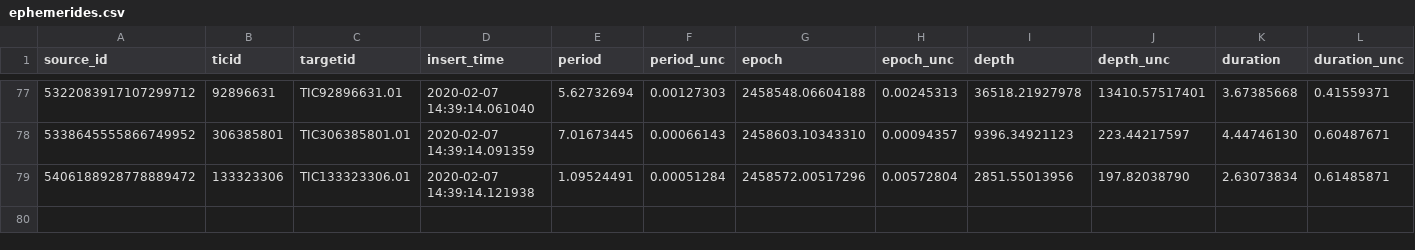
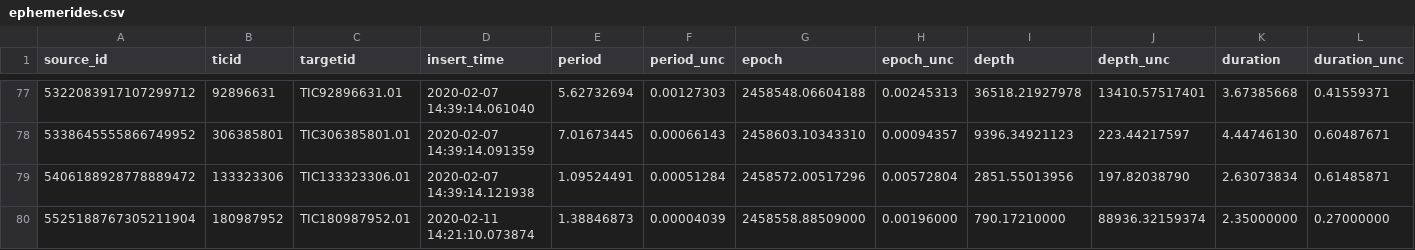
Before and after one commit to lgbouma/cdips_followup, a CSV file: data/ephemerides/ephemerides.csv, drawn as a sheet; only a part is shown, gaps mark what is left out; rows hold the shown columns only; the diff names each change by its address in the sheet, - before the commit and + after, or states it on an @@ line.

Commit message:
cand db and ephem db inserts

```diff
--- a/data/ephemerides/ephemerides.csv
+++ b/data/ephemerides/ephemerides.csv
+row 80: 5525188767305211904 | 180987952 | TIC180987952.01 | 2020-02-11 14:21:10.073874 | 1.38846873 | 0.00004039 | 2458558.88509000 | 0.00196000 | 790.17210000 | 88936.32159374 | 2.35000000 | 0.27000000
```
Also changed, not shown: data/candidate_database/candidates.csv, 2 other files.
